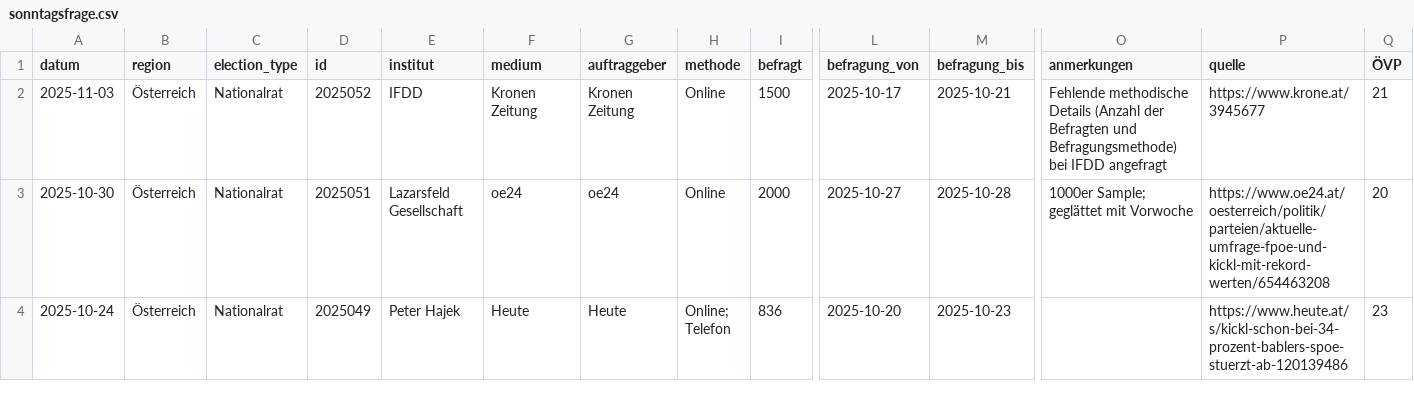
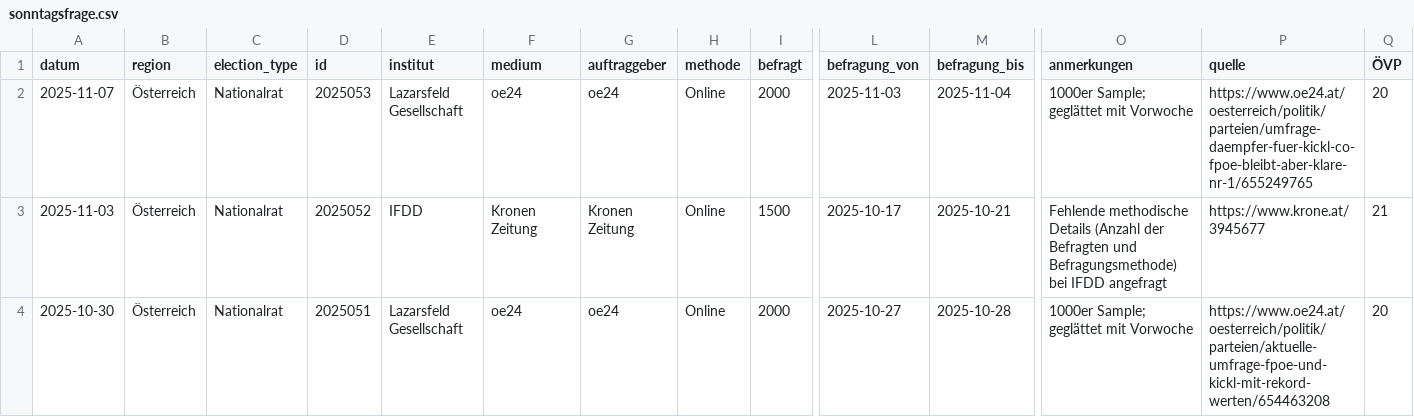
Before and after one commit to dstDatenjournalismus/2024-umfragentracker, a CSV file: output/data/sonntagsfrage/sonntagsfrage.csv, drawn as a sheet; only a part is shown, gaps mark what is left out; the shorter side is filled out with more unchanged rows; rows hold the shown columns only; the diff names each change by its address in the sheet, - before the commit and + after, or states it on an @@ line.

```diff
--- a/output/data/sonntagsfrage/sonntagsfrage.csv
+++ b/output/data/sonntagsfrage/sonntagsfrage.csv
+row 2: 2025-11-07 | Österreich | Nationalrat | 2025053 | Lazarsfeld Gesellschaft | oe24 | oe24 | Online | 2000 | 2025-11-03 | 2025-11-04 | 1000er Sample; geglättet mit Vorwoche | https://www.oe24.at/oesterreich/politik/parteien/umfrage-daempfer-fuer-kickl-co-fpoe-bleibt-aber-klare-nr-1/655249765 | 20
```
Also changed, not shown: output/data/kanzlerfrage/kanzlerfrage.csv, 1 other file.
